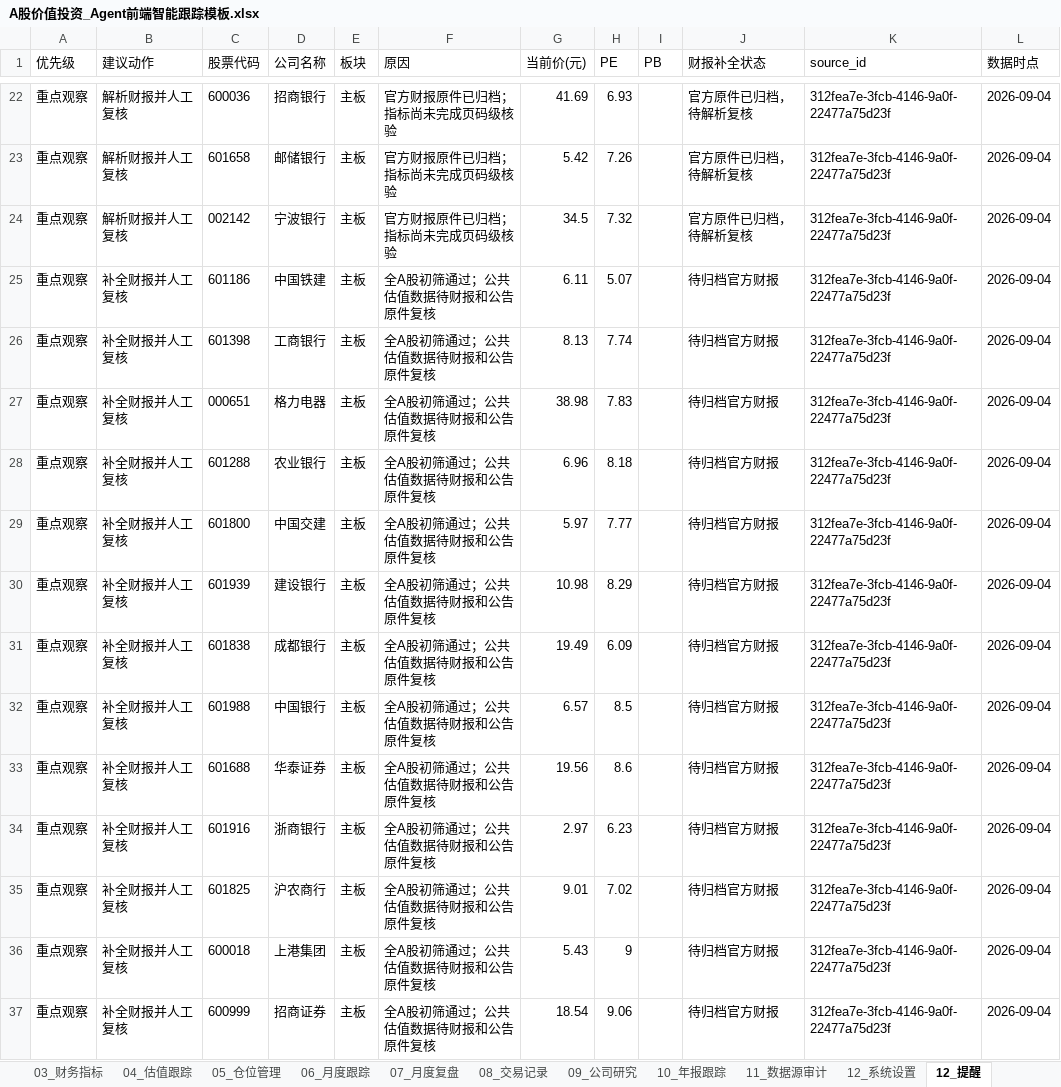
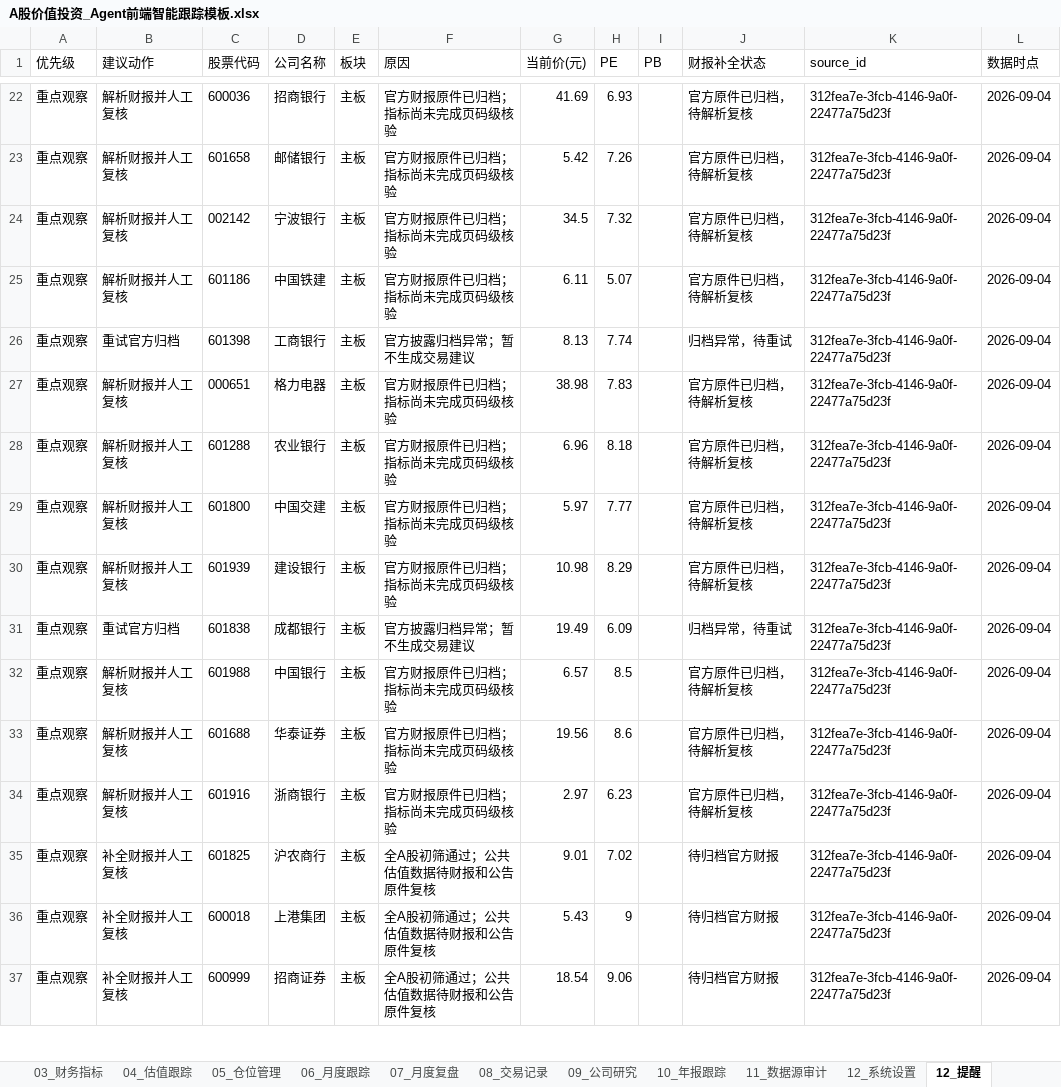
Before and after one commit to MingMingLiu0112/value-investment, an Excel workbook: A股价值投资_Agent前端智能跟踪模板.xlsx, sheet 12_提醒, drawn as a sheet; only a part is shown, gaps mark what is left out; values as stored, in another font and other column widths than the file's, no borders; the diff names each change by its address in the sheet, - before the commit and + after, or states it on an @@ line.

```diff
--- a/A股价值投资_Agent前端智能跟踪模板.xlsx (sheet 12_提醒)
+++ b/A股价值投资_Agent前端智能跟踪模板.xlsx (sheet 12_提醒)
-B25 (建议动作): 补全财报并人工复核
+B25 (建议动作): 解析财报并人工复核
-F25 (原因): 全A股初筛通过；公共估值数据待财报和公告原件复核
+F25 (原因): 官方财报原件已归档；指标尚未完成页码级核验
-J25 (财报补全状态): 待归档官方财报
+J25 (财报补全状态): 官方原件已归档，待解析复核
-B26 (建议动作): 补全财报并人工复核
+B26 (建议动作): 重试官方归档
-F26 (原因): 全A股初筛通过；公共估值数据待财报和公告原件复核
+F26 (原因): 官方披露归档异常；暂不生成交易建议
-J26 (财报补全状态): 待归档官方财报
+J26 (财报补全状态): 归档异常，待重试
-B27:B30 (建议动作): 补全财报并人工复核
+B27:B30 (建议动作): 解析财报并人工复核
-F27:F30 (原因): 全A股初筛通过；公共估值数据待财报和公告原件复核
+F27:F30 (原因): 官方财报原件已归档；指标尚未完成页码级核验
-J27:J30 (财报补全状态): 待归档官方财报
+J27:J30 (财报补全状态): 官方原件已归档，待解析复核
-B31 (建议动作): 补全财报并人工复核
+B31 (建议动作): 重试官方归档
-F31 (原因): 全A股初筛通过；公共估值数据待财报和公告原件复核
+F31 (原因): 官方披露归档异常；暂不生成交易建议
-J31 (财报补全状态): 待归档官方财报
+J31 (财报补全状态): 归档异常，待重试
-B32:B34 (建议动作): 补全财报并人工复核
+B32:B34 (建议动作): 解析财报并人工复核
-F32:F34 (原因): 全A股初筛通过；公共估值数据待财报和公告原件复核
+F32:F34 (原因): 官方财报原件已归档；指标尚未完成页码级核验
-J32:J34 (财报补全状态): 待归档官方财报
+J32:J34 (财报补全状态): 官方原件已归档，待解析复核
```
Also changed, not shown: sheet 14_财报候选, sheet 01_观察名单, sheet 04_估值跟踪, sheet 00_首页Dashboard, charts or pictures.
